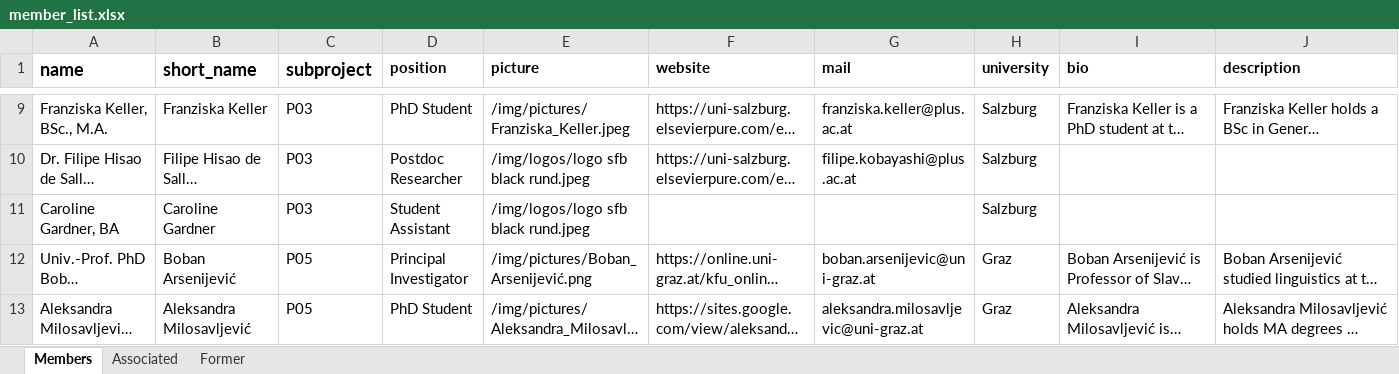
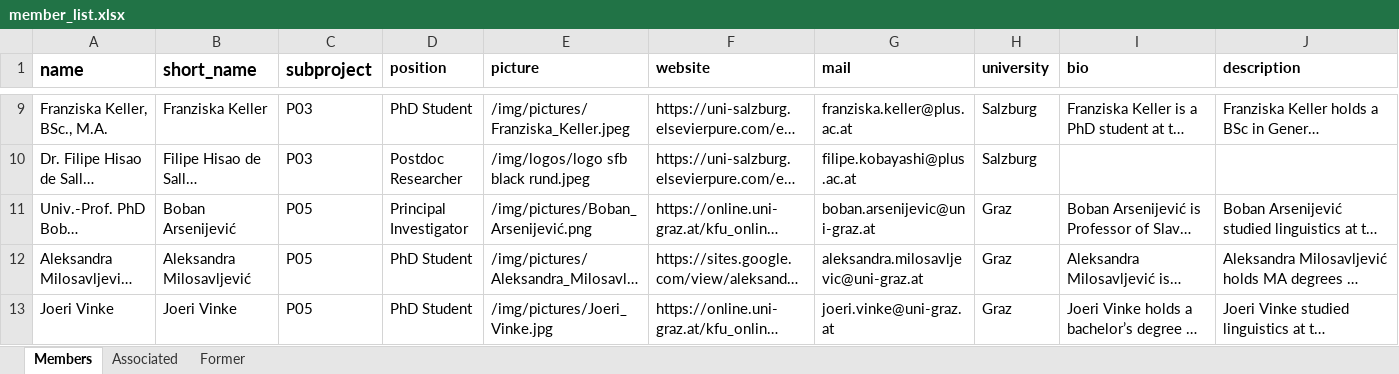
Before and after one commit to yanhiz/sfb_redefi, an Excel workbook: member_list.xlsx, sheet Members, drawn as a sheet; only a part is shown, gaps mark what is left out; the shorter side is filled out with more unchanged rows; long unchanged cells end in …; values as stored, in another font and other column widths than the file's, no borders; the diff names each change by its address in the sheet, - before the commit and + after, or states it on an @@ line.

```diff
--- a/member_list.xlsx (sheet Members)
+++ b/member_list.xlsx (sheet Members)
-row 11: Caroline Gardner, BA | Caroline Gardner | P03 | Student Assistant | /img/logos/logo sfb black rund.jpeg |  |  | Salzburg
```
Also changed, not shown: sheet Associated, event_list.xlsx, 39 other files.
